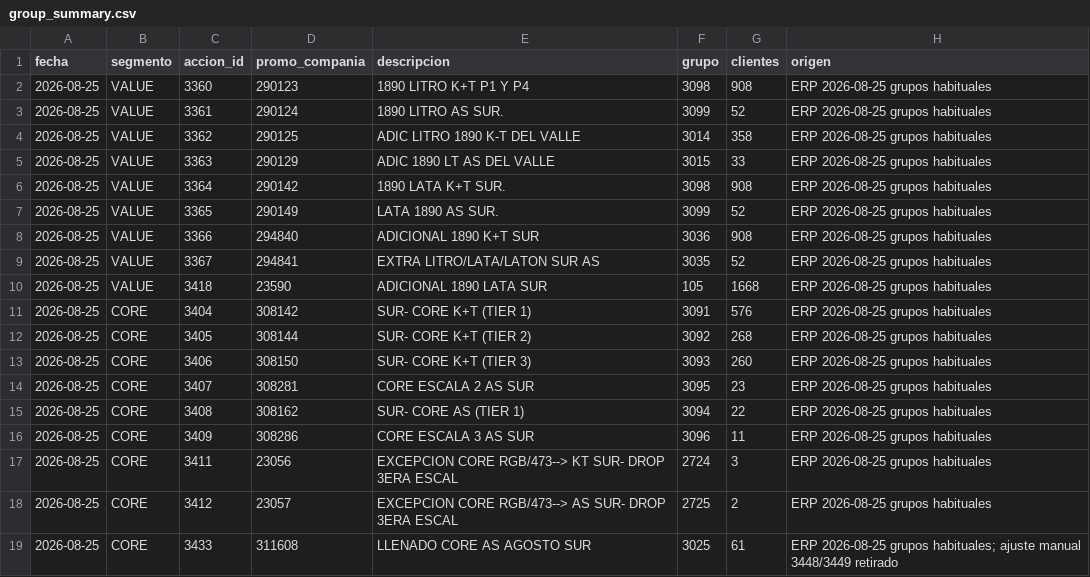
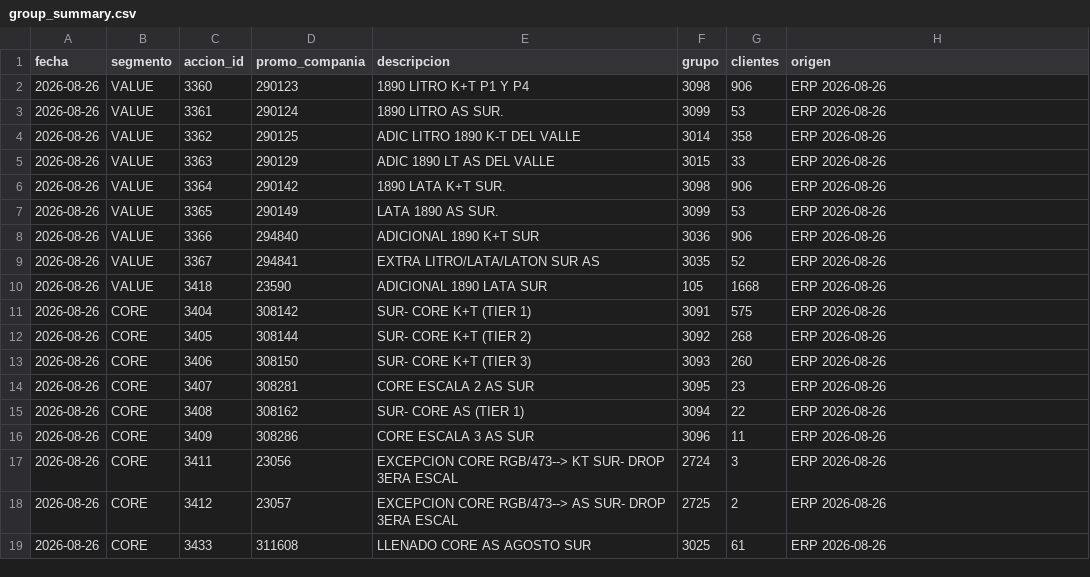
Before and after one commit to tomasddv/grupo-de-clientes-, a CSV file: trade_spend_dashboard/data/processed/group_summary.csv, drawn as a sheet.

Commit message:
Update trade spend snapshot for 2026-08-26

```diff
--- a/trade_spend_dashboard/data/processed/group_summary.csv
+++ b/trade_spend_dashboard/data/processed/group_summary.csv
@@ -1,19 +1,19 @@
 fecha,segmento,accion_id,promo_compania,descripcion,grupo,clientes,origen
-2026-08-25,VALUE,3360,290123,1890 LITRO K+T P1 Y P4,3098,908,ERP 2026-08-25 grupos habituales
-2026-08-25,VALUE,3361,290124,1890 LITRO AS SUR.,3099,52,ERP 2026-08-25 grupos habituales
-2026-08-25,VALUE,3362,290125,ADIC LITRO 1890 K-T DEL VALLE,3014,358,ERP 2026-08-25 grupos habituales
-2026-08-25,VALUE,3363,290129,ADIC 1890 LT AS DEL VALLE,3015,33,ERP 2026-08-25 grupos habituales
-2026-08-25,VALUE,3364,290142,1890 LATA K+T SUR.,3098,908,ERP 2026-08-25 grupos habituales
-2026-08-25,VALUE,3365,290149,LATA 1890 AS SUR.,3099,52,ERP 2026-08-25 grupos habituales
-2026-08-25,VALUE,3366,294840,ADICIONAL 1890 K+T SUR,3036,908,ERP 2026-08-25 grupos habituales
-2026-08-25,VALUE,3367,294841,EXTRA LITRO/LATA/LATON SUR AS,3035,52,ERP 2026-08-25 grupos habituales
-2026-08-25,VALUE,3418,23590,ADICIONAL 1890 LATA SUR,105,1668,ERP 2026-08-25 grupos habituales
-2026-08-25,CORE,3404,308142,SUR- CORE K+T (TIER 1),3091,576,ERP 2026-08-25 grupos habituales
-2026-08-25,CORE,3405,308144,SUR- CORE K+T (TIER 2),3092,268,ERP 2026-08-25 grupos habituales
-2026-08-25,CORE,3406,308150,SUR- CORE K+T (TIER 3),3093,260,ERP 2026-08-25 grupos habituales
-2026-08-25,CORE,3407,308281,CORE ESCALA 2 AS SUR,3095,23,ERP 2026-08-25 grupos habituales
-2026-08-25,CORE,3408,308162,SUR- CORE AS (TIER 1),3094,22,ERP 2026-08-25 grupos habituales
-2026-08-25,CORE,3409,308286,CORE ESCALA 3 AS SUR,3096,11,ERP 2026-08-25 grupos habituales
-2026-08-25,CORE,3411,23056,EXCEPCION CORE RGB/473--> KT SUR- DROP 3ERA ESCAL,2724,3,ERP 2026-08-25 grupos habituales
-2026-08-25,CORE,3412,23057,EXCEPCION CORE RGB/473--> AS SUR- DROP 3ERA ESCAL,2725,2,ERP 2026-08-25 grupos habituales
-2026-08-25,CORE,3433,311608,LLENADO CORE AS AGOSTO SUR,3025,61,ERP 2026-08-25 grupos habituales; ajuste manual 3448/3449 retirado
+2026-08-26,VALUE,3360,290123,1890 LITRO K+T P1 Y P4,3098,906,ERP 2026-08-26
+2026-08-26,VALUE,3361,290124,1890 LITRO AS SUR.,3099,53,ERP 2026-08-26
+2026-08-26,VALUE,3362,290125,ADIC LITRO 1890 K-T DEL VALLE,3014,358,ERP 2026-08-26
+2026-08-26,VALUE,3363,290129,ADIC 1890 LT AS DEL VALLE,3015,33,ERP 2026-08-26
+2026-08-26,VALUE,3364,290142,1890 LATA K+T SUR.,3098,906,ERP 2026-08-26
+2026-08-26,VALUE,3365,290149,LATA 1890 AS SUR.,3099,53,ERP 2026-08-26
+2026-08-26,VALUE,3366,294840,ADICIONAL 1890 K+T SUR,3036,906,ERP 2026-08-26
+2026-08-26,VALUE,3367,294841,EXTRA LITRO/LATA/LATON SUR AS,3035,52,ERP 2026-08-26
+2026-08-26,VALUE,3418,23590,ADICIONAL 1890 LATA SUR,105,1668,ERP 2026-08-26
+2026-08-26,CORE,3404,308142,SUR- CORE K+T (TIER 1),3091,575,ERP 2026-08-26
+2026-08-26,CORE,3405,308144,SUR- CORE K+T (TIER 2),3092,268,ERP 2026-08-26
+2026-08-26,CORE,3406,308150,SUR- CORE K+T (TIER 3),3093,260,ERP 2026-08-26
+2026-08-26,CORE,3407,308281,CORE ESCALA 2 AS SUR,3095,23,ERP 2026-08-26
+2026-08-26,CORE,3408,308162,SUR- CORE AS (TIER 1),3094,22,ERP 2026-08-26
+2026-08-26,CORE,3409,308286,CORE ESCALA 3 AS SUR,3096,11,ERP 2026-08-26
+2026-08-26,CORE,3411,23056,EXCEPCION CORE RGB/473--> KT SUR- DROP 3ERA ESCAL,2724,3,ERP 2026-08-26
+2026-08-26,CORE,3412,23057,EXCEPCION CORE RGB/473--> AS SUR- DROP 3ERA ESCAL,2725,2,ERP 2026-08-26
+2026-08-26,CORE,3433,311608,LLENADO CORE AS AGOSTO SUR,3025,61,ERP 2026-08-26
```
Also changed, not shown: trade_spend_dashboard/data/processed/alerts.csv, 1 other file.
